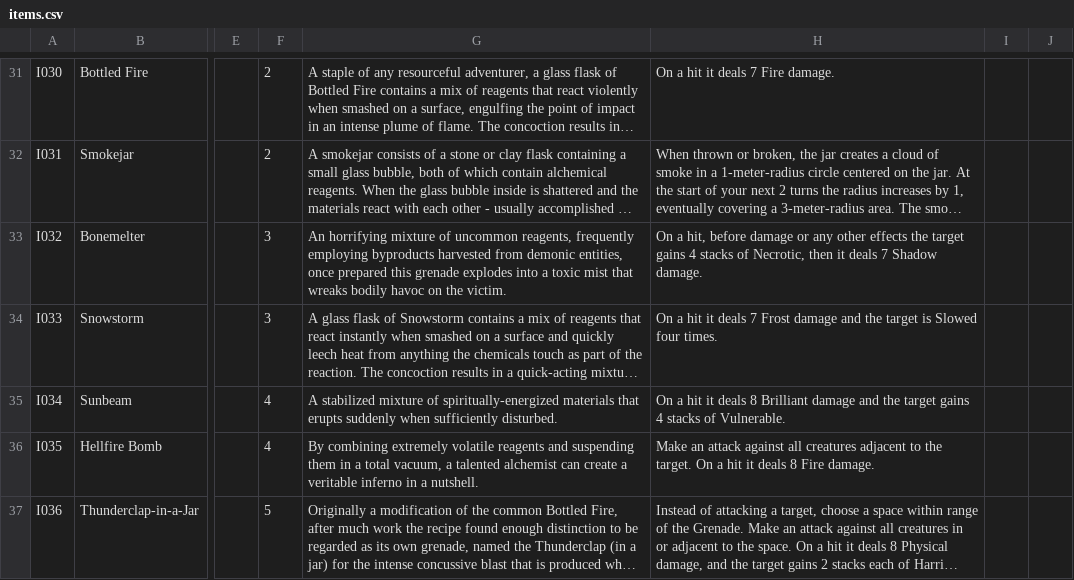
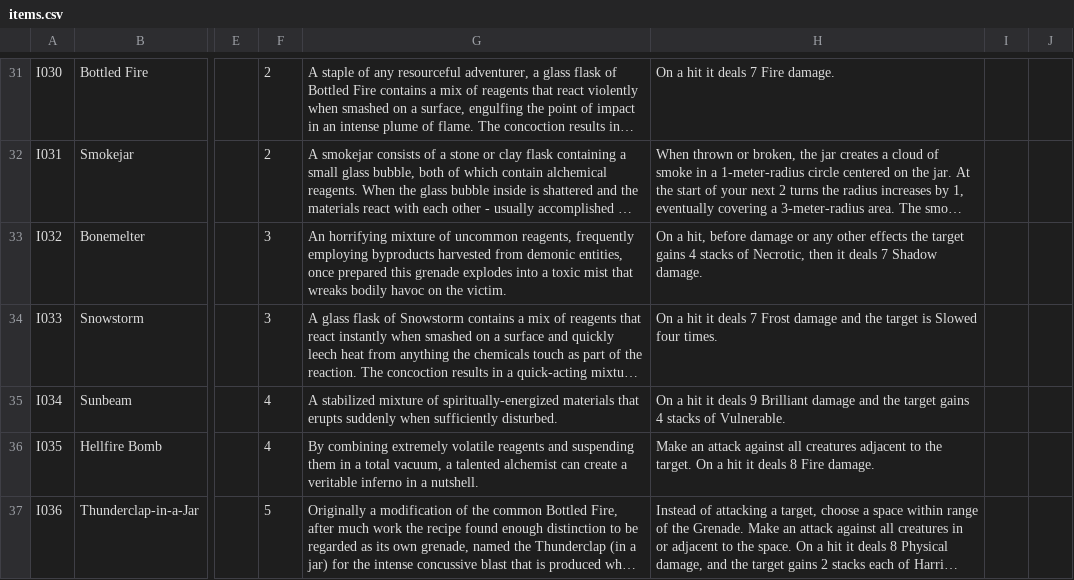
Before and after one commit to sessorach/flagonquest, a CSV file: scripts/items.csv, drawn as a sheet; only a part is shown, gaps mark what is left out; long unchanged cells end in …; the diff names each change by its address in the sheet, - before the commit and + after, or states it on an @@ line.

```diff
--- a/scripts/items.csv
+++ b/scripts/items.csv
-H35: …it deals 8 Brilliant damage…
+H35: …it deals 9 Brilliant damage…
```
Also changed, not shown: design/balance_ledger.csv, 1 other file.
